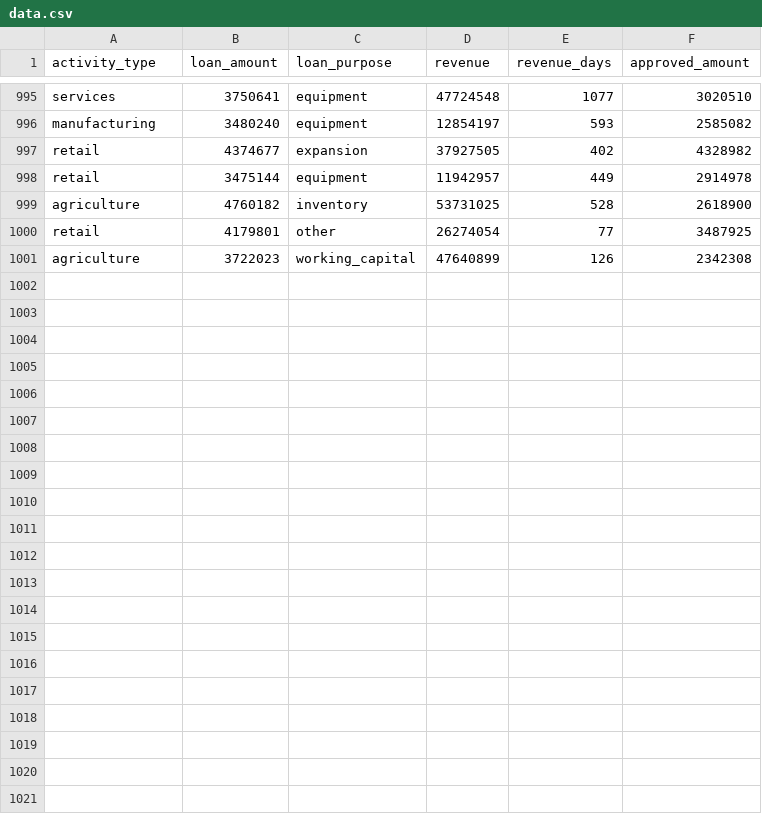
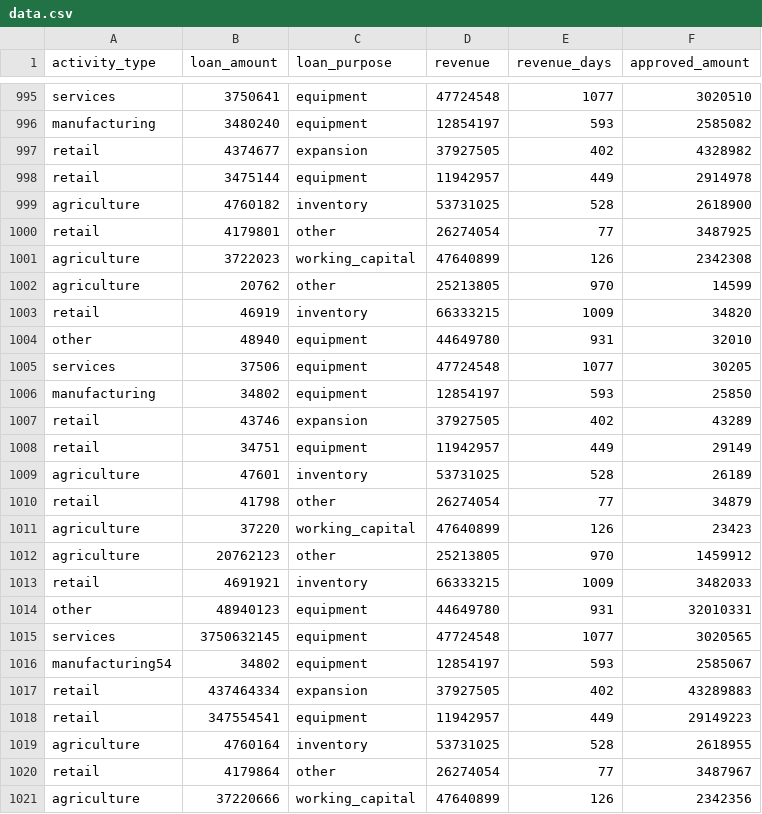
Before and after one commit to baigabulov/credit_scoring_ml, a CSV file: web/scoring/data/data.csv, drawn as a sheet; only a part is shown, gaps mark what is left out.

```diff
--- a/web/scoring/data/data.csv
+++ b/web/scoring/data/data.csv
@@ -1001 +1001,21 @@ retail,4179801,other,26274054,77,3487925
 agriculture,3722023,working_capital,47640899,126,2342308
+agriculture,20762,other,25213805,970,14599
+retail,46919,inventory,66333215,1009,34820
+other,48940,equipment,44649780,931,32010
+services,37506,equipment,47724548,1077,30205
+manufacturing,34802,equipment,12854197,593,25850
+retail,43746,expansion,37927505,402,43289
+retail,34751,equipment,11942957,449,29149
+agriculture,47601,inventory,53731025,528,26189
+retail,41798,other,26274054,77,34879
+agriculture,37220,working_capital,47640899,126,23423
+agriculture,20762123,other,25213805,970,1459912
+retail,4691921,inventory,66333215,1009,3482033
+other,48940123,equipment,44649780,931,32010331
+services,3750632145,equipment,47724548,1077,3020565
+manufacturing54,34802,equipment,12854197,593,2585067
+retail,437464334,expansion,37927505,402,43289883
+retail,347554541,equipment,11942957,449,29149223
+agriculture,4760164,inventory,53731025,528,2618955
+retail,4179864,other,26274054,77,3487967
+agriculture,37220666,working_capital,47640899,126,2342356
```
Also changed, not shown: 8 other files.
